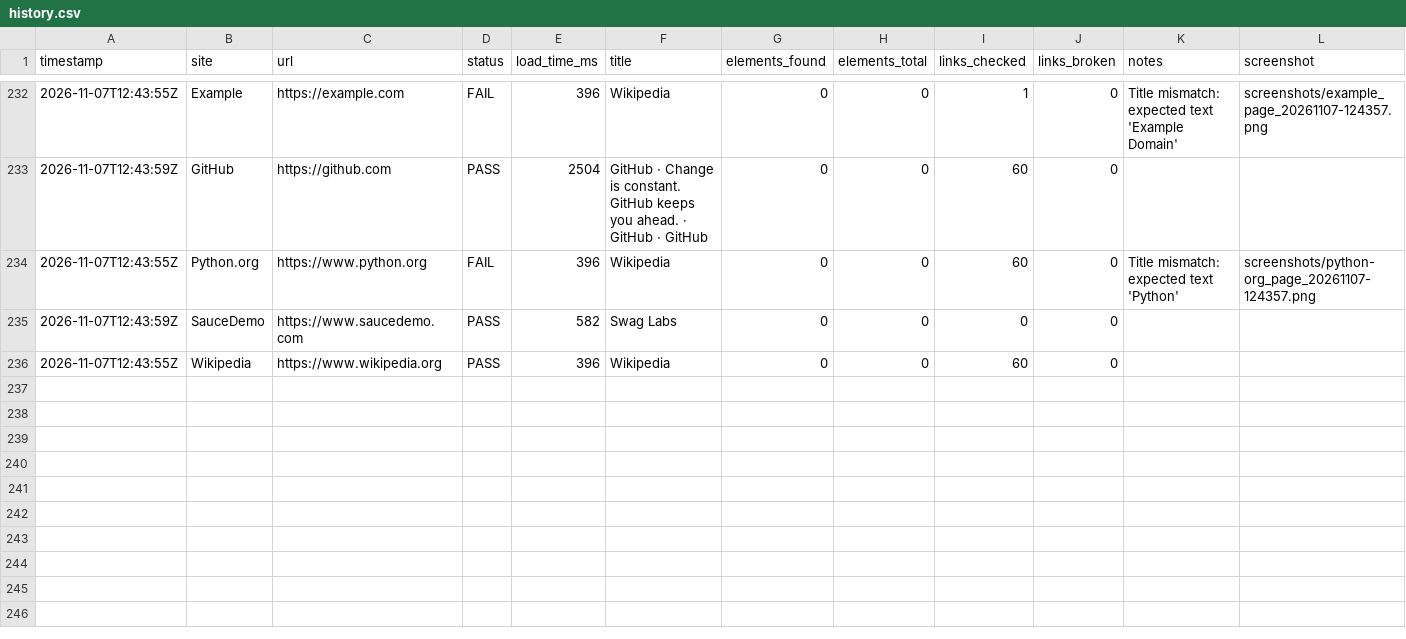
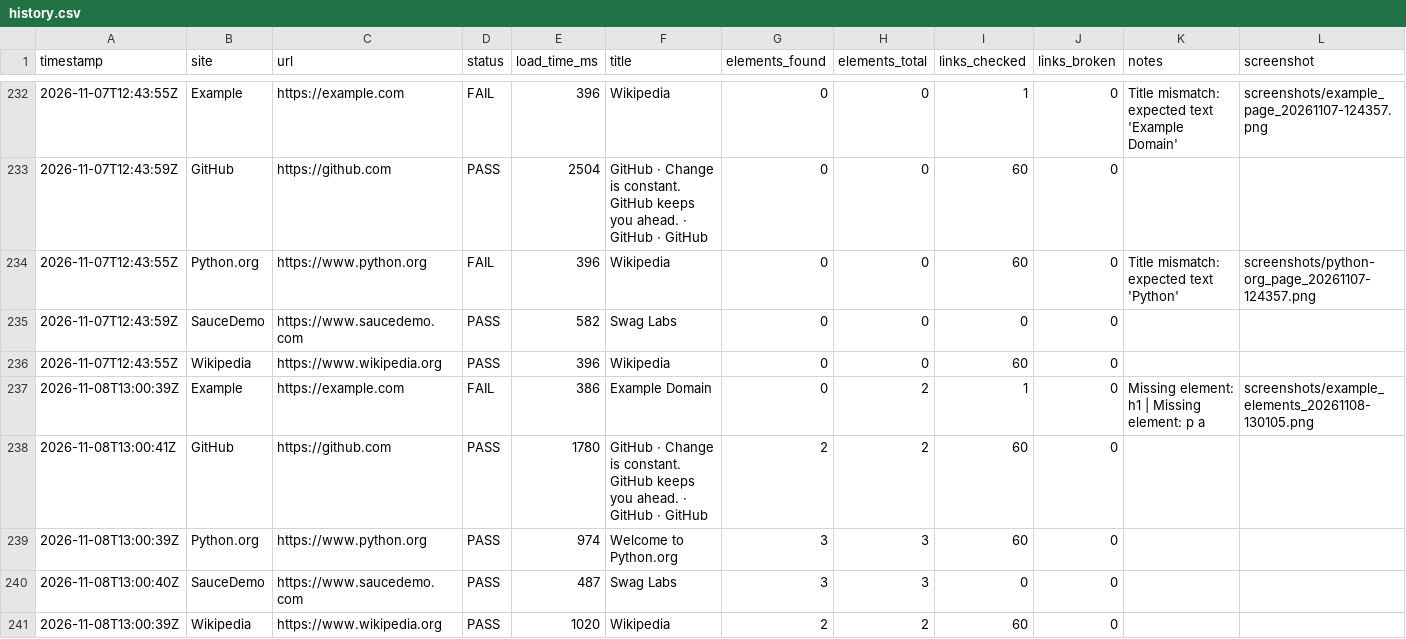
Before and after one commit to Khushi-jha11/SiteWatch, a CSV file: docs/data/history.csv, drawn as a sheet; only a part is shown, gaps mark what is left out; the diff names each change by its address in the sheet, - before the commit and + after, or states it on an @@ line.

```diff
--- a/docs/data/history.csv
+++ b/docs/data/history.csv
+row 237: 2026-11-08T13:00:39Z | Example | https://example.com | FAIL | 386 | Example Domain | 0 | 2 | 1 | 0 | Missing element: h1 | Missing element: p a | screenshots/example_elements_20261108-130105.png
+row 238: 2026-11-08T13:00:41Z | GitHub | https://github.com | PASS | 1780 | GitHub · Change is constant. GitHub keeps you ahead. · GitHub · GitHub | 2 | 2 | 60 | 0
+row 239: 2026-11-08T13:00:39Z | Python.org | https://www.python.org | PASS | 974 | Welcome to Python.org | 3 | 3 | 60 | 0
+row 240: 2026-11-08T13:00:40Z | SauceDemo | https://www.saucedemo.com | PASS | 487 | Swag Labs | 3 | 3 | 0 | 0
+row 241: 2026-11-08T13:00:39Z | Wikipedia | https://www.wikipedia.org | PASS | 1020 | Wikipedia | 2 | 2 | 60 | 0
```
Also changed, not shown: 2 other files.
